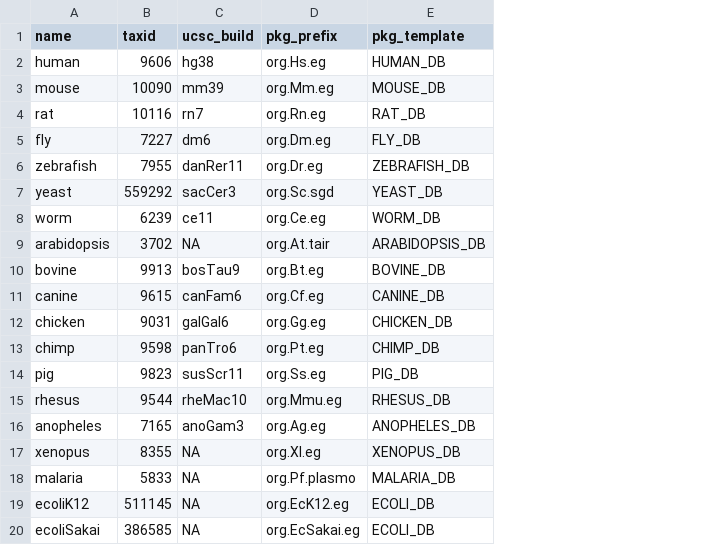
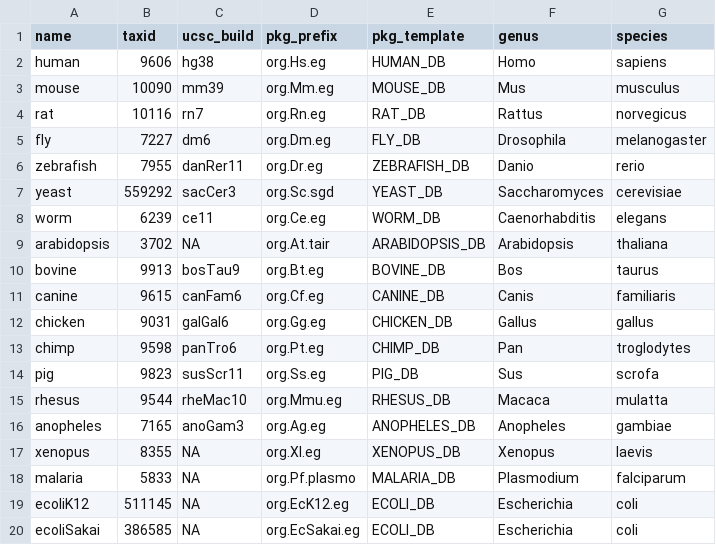
Before and after one commit to vjcitn/BioconductorAnnotationPipeline, a TSV file: config/species.tsv, drawn as a sheet; the diff names each change by its address in the sheet, - before the commit and + after, or states it on an @@ line.

```diff
--- a/config/species.tsv
+++ b/config/species.tsv
+column F (genus), rows 2-20: Homo | Mus | Rattus | Drosophila | Danio | Saccharomyces | Caenorhabditis | Arabidopsis | Bos | Canis | Gallus | Pan | Sus | Macaca | Anopheles | Xenopus | Plasmodium | Escherichia | Escherichia
+column G (species), rows 2-20: sapiens | musculus | norvegicus | melanogaster | rerio | cerevisiae | elegans | thaliana | taurus | familiaris | gallus | troglodytes | scrofa | mulatta | gambiae | laevis | falciparum | coli | coli
```
Also changed, not shown: 2 other files.
